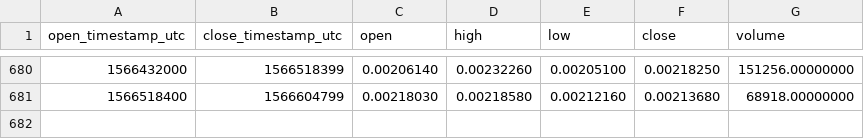
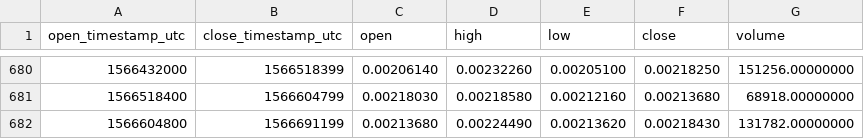
Before and after one commit to cryptobigbro/binance-ENGETH, a CSV file: binance-ENGETH-1d.csv, drawn as a sheet; only a part is shown, gaps mark what is left out; the diff names each change by its address in the sheet, - before the commit and + after, or states it on an @@ line.

Commit message:
Update OHLCV data.

```diff
--- a/binance-ENGETH-1d.csv
+++ b/binance-ENGETH-1d.csv
+row 682: 1566604800 | 1566691199 | 0.00213680 | 0.00224490 | 0.00213620 | 0.00218430 | 131782.00000000
```
Also changed, not shown: 1 other file.
